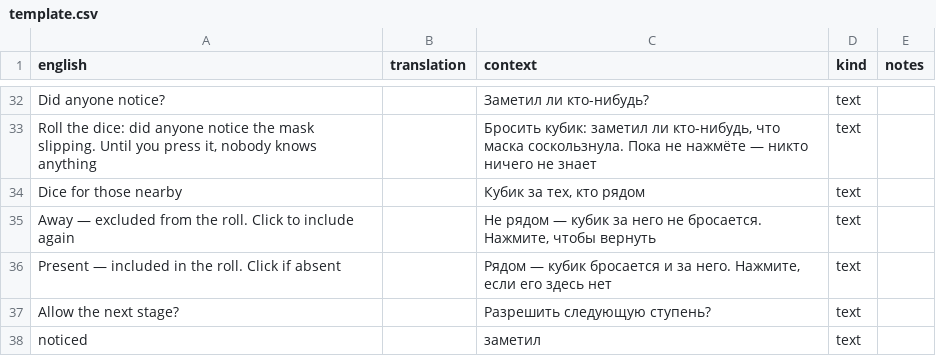
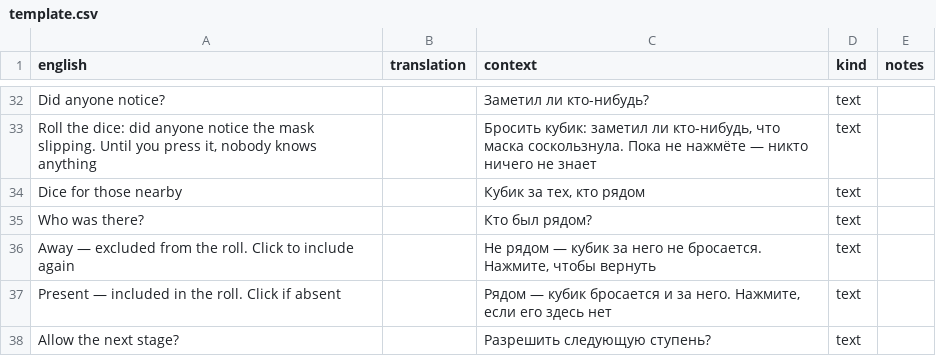
Before and after one commit to alewwi/HUD, a CSV file: translations/template.csv, drawn as a sheet; only a part is shown, gaps mark what is left out; the shorter side is filled out with more unchanged rows; the diff names each change by its address in the sheet, - before the commit and + after, or states it on an @@ line.

```diff
--- a/translations/template.csv
+++ b/translations/template.csv
+row 35: Who was there? |  | Кто был рядом? | text
```
Also changed, not shown: 7 other files.
